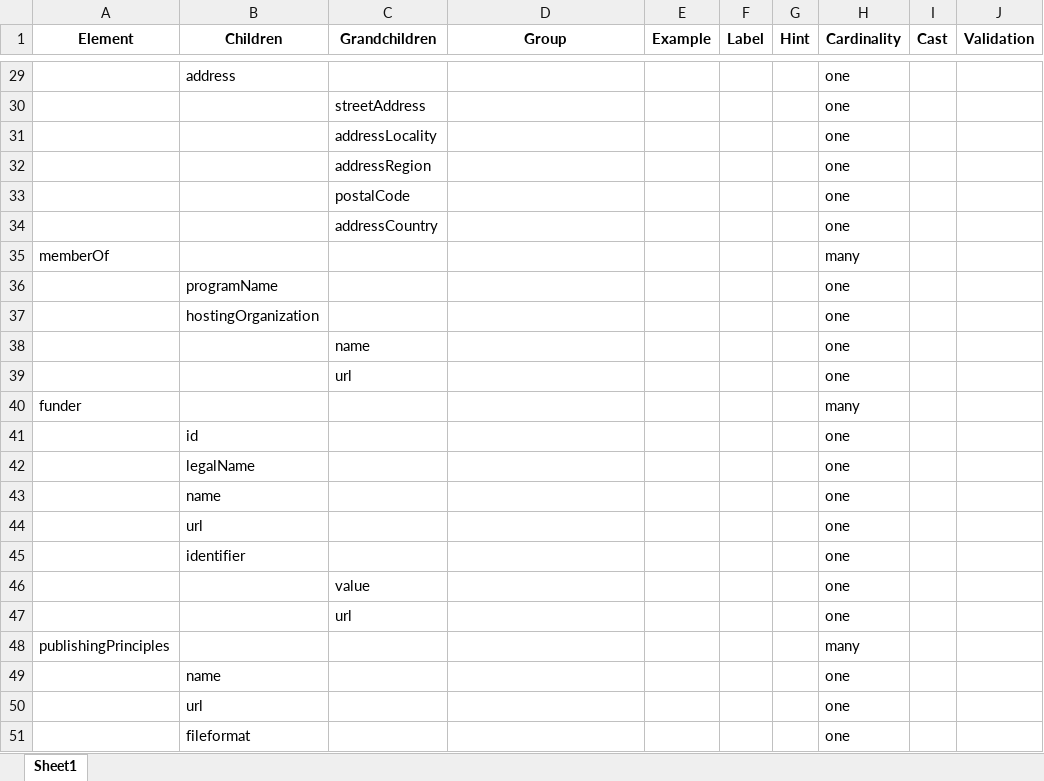
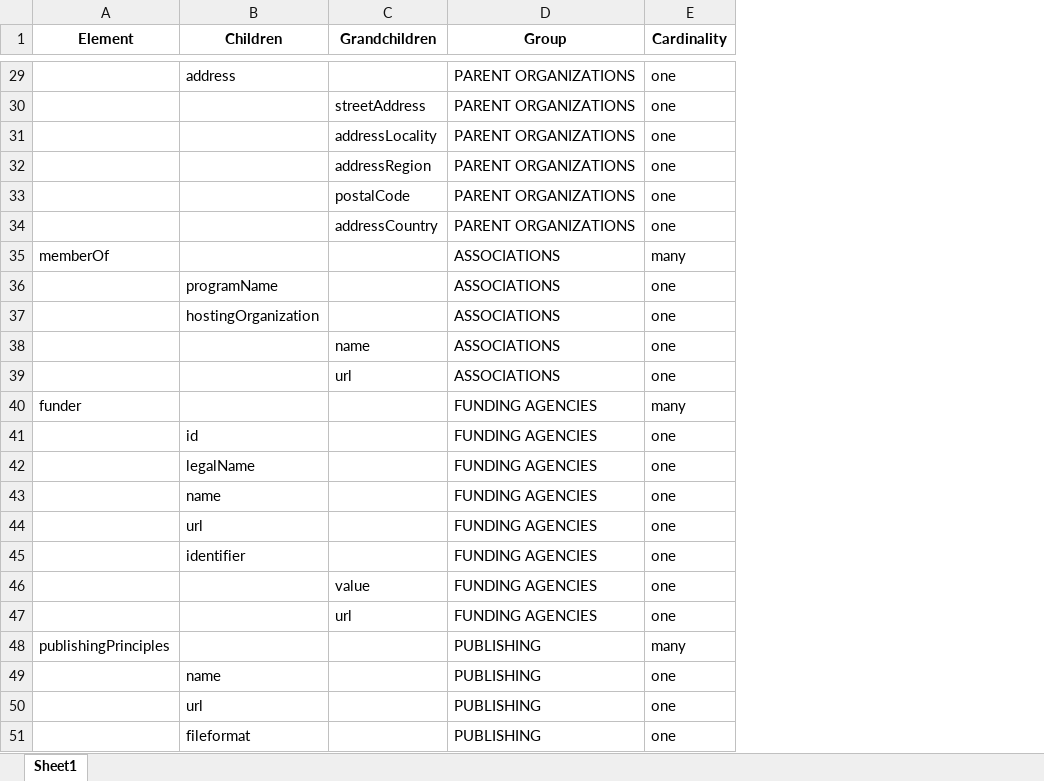
Before and after one commit to earthcubearchitecture-project418gui/jsonld_templates, an Excel workbook: organizations/org_values.xlsx, sheet Sheet1, drawn as a sheet; only a part is shown, gaps mark what is left out; values as stored, in another font and other column widths than the file's, no borders; the diff covers the shown part only; the diff names each change by its address in the sheet, - before the commit and + after, or states it on an @@ line.

```diff
--- a/organizations/org_values.xlsx (sheet Sheet1)
+++ b/organizations/org_values.xlsx (sheet Sheet1)
-column E (Example), empty
-column F (Label), empty
-column G (Hint), empty
-column I (Cast), empty
-column J (Validation), empty
-D29:D34 (Group): (empty)
+D29:D34 (Group): PARENT ORGANIZATIONS
-D35:D39 (Group): (empty)
+D35:D39 (Group): ASSOCIATIONS
-D40:D47 (Group): (empty)
+D40:D47 (Group): FUNDING AGENCIES
-D48:D51 (Group): (empty)
+D48:D51 (Group): PUBLISHING
```
Also changed, not shown: 27 edited cells elsewhere in this sheet, datasets/dataset_values.xlsx, 2 other files.
